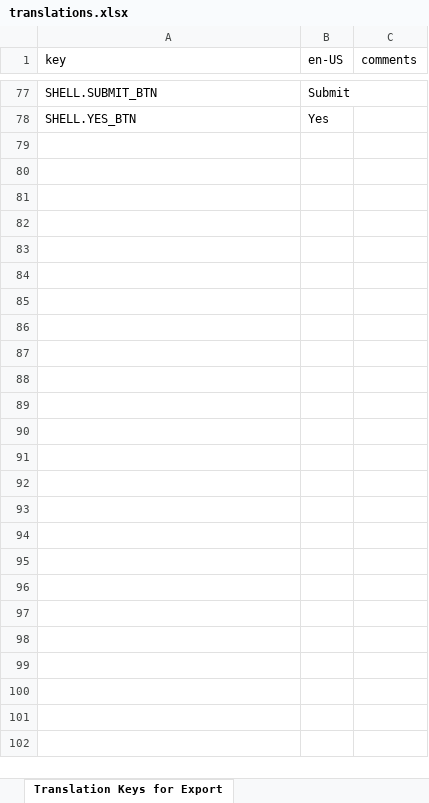
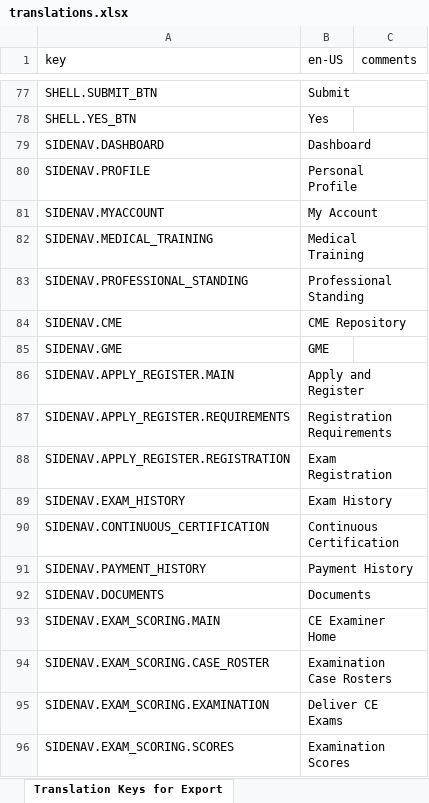
Before and after one commit to MichaelWorker1004/ABSurgery, an Excel workbook: SurgeonPortal.Api/ClientApp/language-test/translations.xlsx, sheet Translation Keys for Export, drawn as a sheet; only a part is shown, gaps mark what is left out; values as stored, in another font and other column widths than the file's, no borders; the diff names each change by its address in the sheet, - before the commit and + after, or states it on an @@ line.

```diff
--- a/SurgeonPortal.Api/ClientApp/language-test/translations.xlsx (sheet Translation Keys for Export)
+++ b/SurgeonPortal.Api/ClientApp/language-test/translations.xlsx (sheet Translation Keys for Export)
+row 79: SIDENAV.DASHBOARD | Dashboard
+row 80: SIDENAV.PROFILE | Personal Profile
+row 81: SIDENAV.MYACCOUNT | My Account
+row 82: SIDENAV.MEDICAL_TRAINING | Medical Training
+row 83: SIDENAV.PROFESSIONAL_STANDING | Professional Standing
+row 84: SIDENAV.CME | CME Repository
+row 85: SIDENAV.GME | GME
+row 86: SIDENAV.APPLY_REGISTER.MAIN | Apply and Register
+row 87: SIDENAV.APPLY_REGISTER.REQUIREMENTS | Registration Requirements
+row 88: SIDENAV.APPLY_REGISTER.REGISTRATION | Exam Registration
+row 89: SIDENAV.EXAM_HISTORY | Exam History
+row 90: SIDENAV.CONTINUOUS_CERTIFICATION | Continuous Certification
+row 91: SIDENAV.PAYMENT_HISTORY | Payment History
+row 92: SIDENAV.DOCUMENTS | Documents
+row 93: SIDENAV.EXAM_SCORING.MAIN | CE Examiner Home
+row 94: SIDENAV.EXAM_SCORING.CASE_ROSTER | Examination Case Rosters
+row 95: SIDENAV.EXAM_SCORING.EXAMINATION | Deliver CE Exams
+row 96: SIDENAV.EXAM_SCORING.SCORES | Examination Scores
```
Also changed, not shown: 6 other files.
